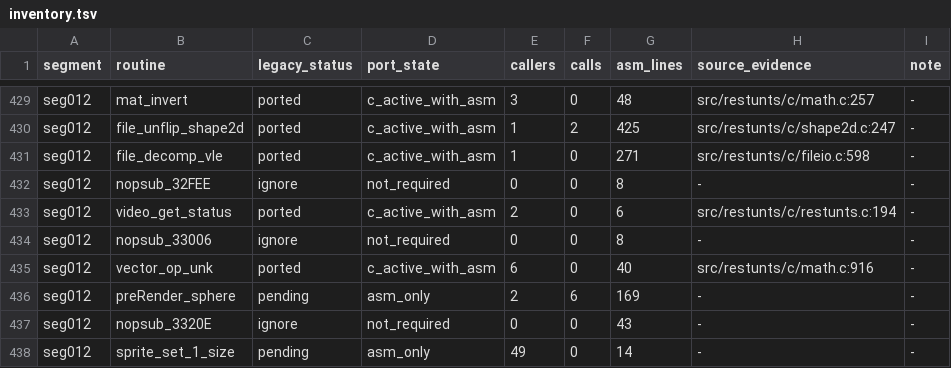
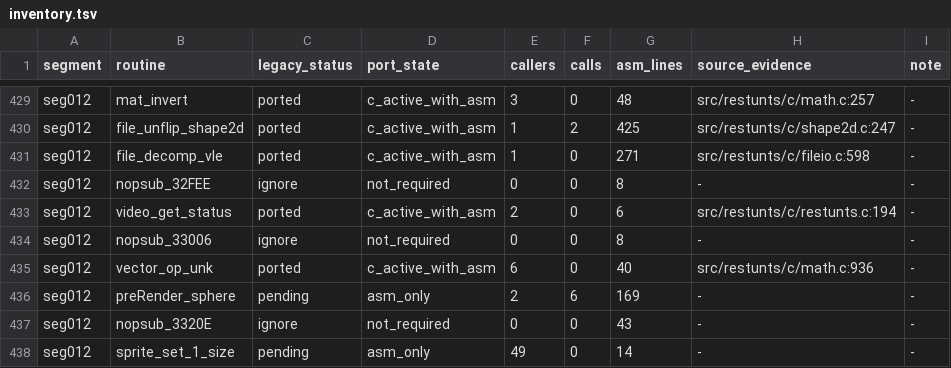
Before and after one commit to CommonLoon102/restunts4d, a TSV file: src/restunts/porting/inventory.tsv, drawn as a sheet; only a part is shown, gaps mark what is left out; the diff covers the shown part only.

```diff
--- a/src/restunts/porting/inventory.tsv
+++ b/src/restunts/porting/inventory.tsv
@@ -434,3 +434,3 @@ seg012	video_get_status	ported	c_active_with_asm	2	0	6	src/restunts/c/restunts.c
 seg012	nopsub_33006	ignore	not_required	0	0	8	-	-
-seg012	vector_op_unk	ported	c_active_with_asm	6	0	40	src/restunts/c/math.c:916	-
+seg012	vector_op_unk	ported	c_active_with_asm	6	0	40	src/restunts/c/math.c:936	-
 seg012	preRender_sphere	pending	asm_only	2	6	169	-	-
```
Also changed, not shown: 8 edited cells elsewhere in this file, 4 other files.
